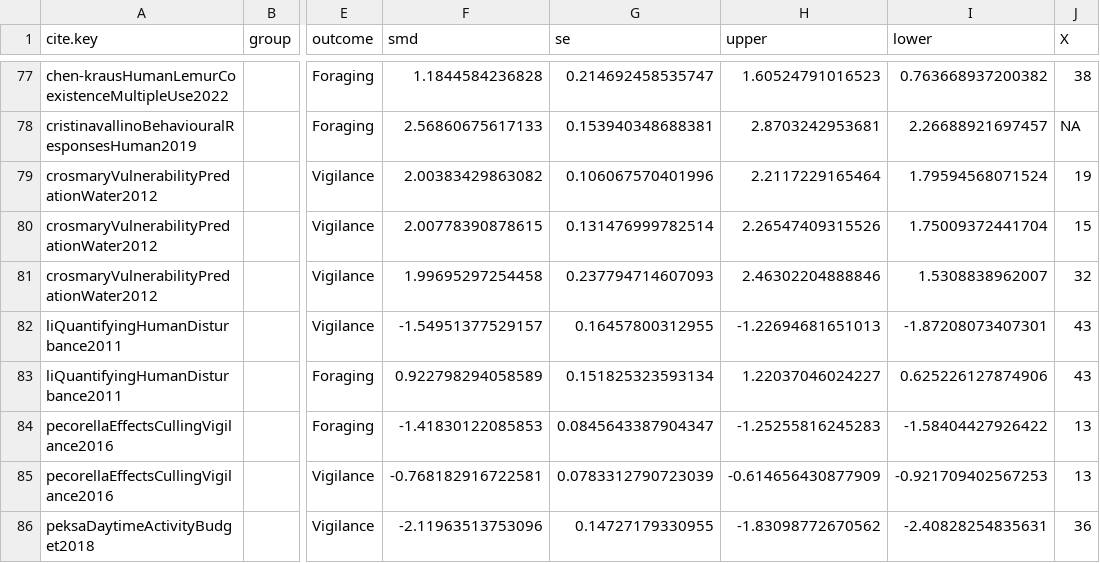
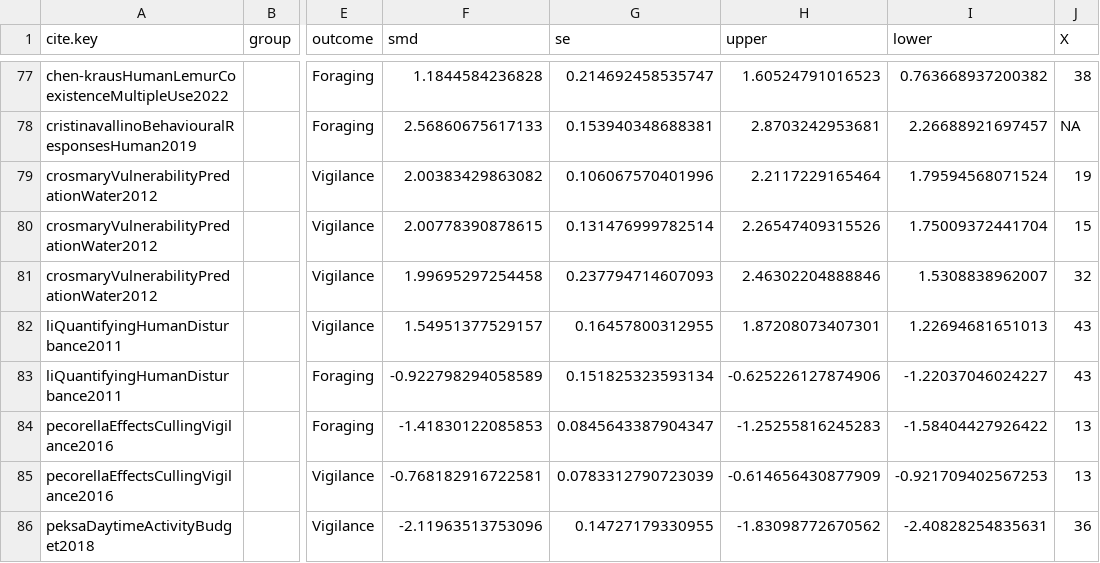
Before and after one commit to cheesesnakes/superpredator-or-superscary, a CSV file: meta-analysis/data/effect-size.csv, drawn as a sheet; only a part is shown, gaps mark what is left out; the diff names each change by its address in the sheet, - before the commit and + after, or states it on an @@ line.

```diff
--- a/meta-analysis/data/effect-size.csv
+++ b/meta-analysis/data/effect-size.csv
-F82 (smd): -1.54951377529157
+F82 (smd): 1.54951377529157
-H82 (upper): -1.22694681651013
+H82 (upper): 1.87208073407301
-I82 (lower): -1.87208073407301
+I82 (lower): 1.22694681651013
-F83 (smd): 0.922798294058589
+F83 (smd): -0.922798294058589
-H83 (upper): 1.22037046024227
+H83 (upper): -0.625226127874906
-I83 (lower): 0.625226127874906
+I83 (lower): -1.22037046024227
```
Also changed, not shown: meta-analysis/data/chapter-1_effects.csv, meta-analysis/data/clean_data.csv.
